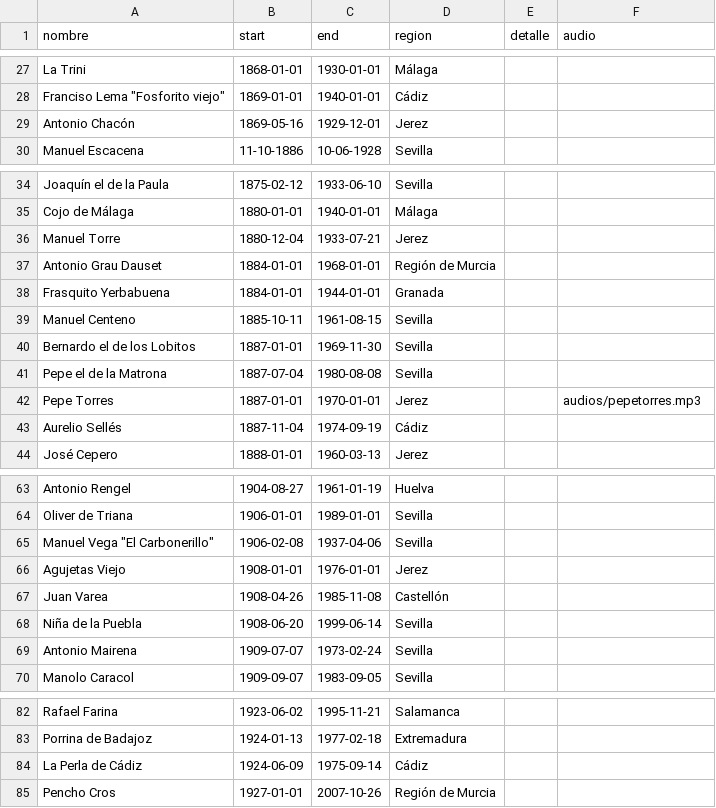
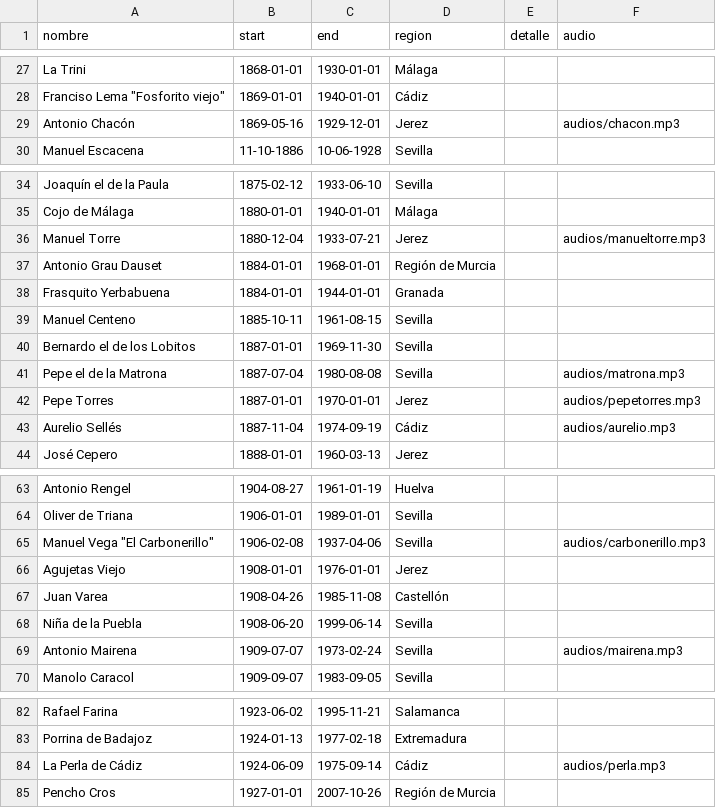
Before and after one commit to JFMartinez00/flamencoTL, a CSV file: cantaores.csv, drawn as a sheet; only a part is shown, gaps mark what is left out; the diff covers the shown part only.

Commit message:
Más audios

```diff
--- a/cantaores.csv
+++ b/cantaores.csv
@@ -28,3 +28,3 @@ La Trini,1868-01-01,1930-01-01,Málaga,
 Franciso Lema "Fosforito viejo",1869-01-01,1940-01-01,Cádiz,
-Antonio Chacón,1869-05-16,1929-12-01,Jerez,
+Antonio Chacón,1869-05-16,1929-12-01,Jerez,"",audios/chacon.mp3
 Manuel Escacena,11-10-1886,10-06-1928,Sevilla,
@@ -35,3 +35,3 @@ Joaquín el de la Paula,1875-02-12,1933-06-10,Sevilla,
 Cojo de Málaga,1880-01-01,1940-01-01,Málaga,
-Manuel Torre,1880-12-04,1933-07-21,Jerez,
+Manuel Torre,1880-12-04,1933-07-21,Jerez,"",audios/manueltorre.mp3
 Antonio Grau Dauset,1884-01-01,1968-01-01,Región de Murcia,
@@ -40,5 +40,5 @@ Manuel Centeno,1885-10-11,1961-08-15,Sevilla,
 Bernardo el de los Lobitos,1887-01-01,1969-11-30,Sevilla,
-Pepe el de la Matrona,1887-07-04,1980-08-08,Sevilla,
+Pepe el de la Matrona,1887-07-04,1980-08-08,Sevilla,"",audios/matrona.mp3
 Pepe Torres,1887-01-01,1970-01-01,Jerez,"",audios/pepetorres.mp3
-Aurelio Sellés,1887-11-04,1974-09-19,Cádiz,
+Aurelio Sellés,1887-11-04,1974-09-19,Cádiz,"",audios/aurelio.mp3
 José Cepero,1888-01-01,1960-03-13,Jerez,
@@ -64,3 +64,3 @@ Antonio Rengel,1904-08-27,1961-01-19,Huelva,
 Oliver de Triana,1906-01-01,1989-01-01,Sevilla,
-Manuel Vega "El Carbonerillo",1906-02-08,1937-04-06,Sevilla,
+Manuel Vega "El Carbonerillo",1906-02-08,1937-04-06,Sevilla,"",audios/carbonerillo.mp3
 Agujetas Viejo,1908-01-01,1976-01-01,Jerez,
@@ -68,3 +68,3 @@ Juan Varea,1908-04-26,1985-11-08,Castellón,
 Niña de la Puebla,1908-06-20,1999-06-14,Sevilla,
-Antonio Mairena,1909-07-07,1973-02-24,Sevilla,
+Antonio Mairena,1909-07-07,1973-02-24,Sevilla,"",audios/mairena.mp3
 Manolo Caracol,1909-09-07,1983-09-05,Sevilla,
@@ -83,3 +83,3 @@ Rafael Farina,1923-06-02,1995-11-21,Salamanca,
 Porrina de Badajoz,1924-01-13,1977-02-18,Extremadura,
-La Perla de Cádiz,1924-06-09,1975-09-14,Cádiz,
+La Perla de Cádiz,1924-06-09,1975-09-14,Cádiz,"",audios/perla.mp3
 Pencho Cros,1927-01-01,2007-10-26,Región de Murcia,
```
Also changed, not shown: 1 edited cell elsewhere in this file, 10 other files.
